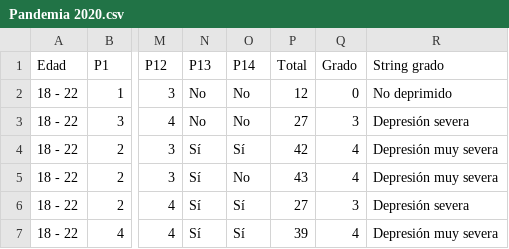
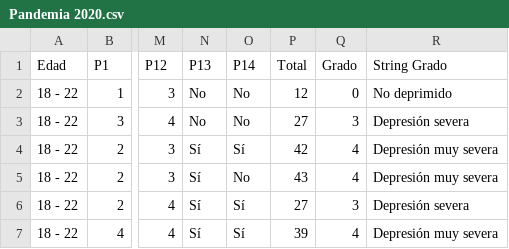
Before and after one commit to JesusGonzalesSalazar/Depresion-Pandemia, a CSV file: Pandemia 2020.csv, drawn as a sheet; only a part is shown, gaps mark what is left out; the diff names each change by its address in the sheet, - before the commit and + after, or states it on an @@ line.

Commit message:
version 2

```diff
--- a/Pandemia 2020.csv
+++ b/Pandemia 2020.csv
-R1: String grado
+R1: String Grado
```
